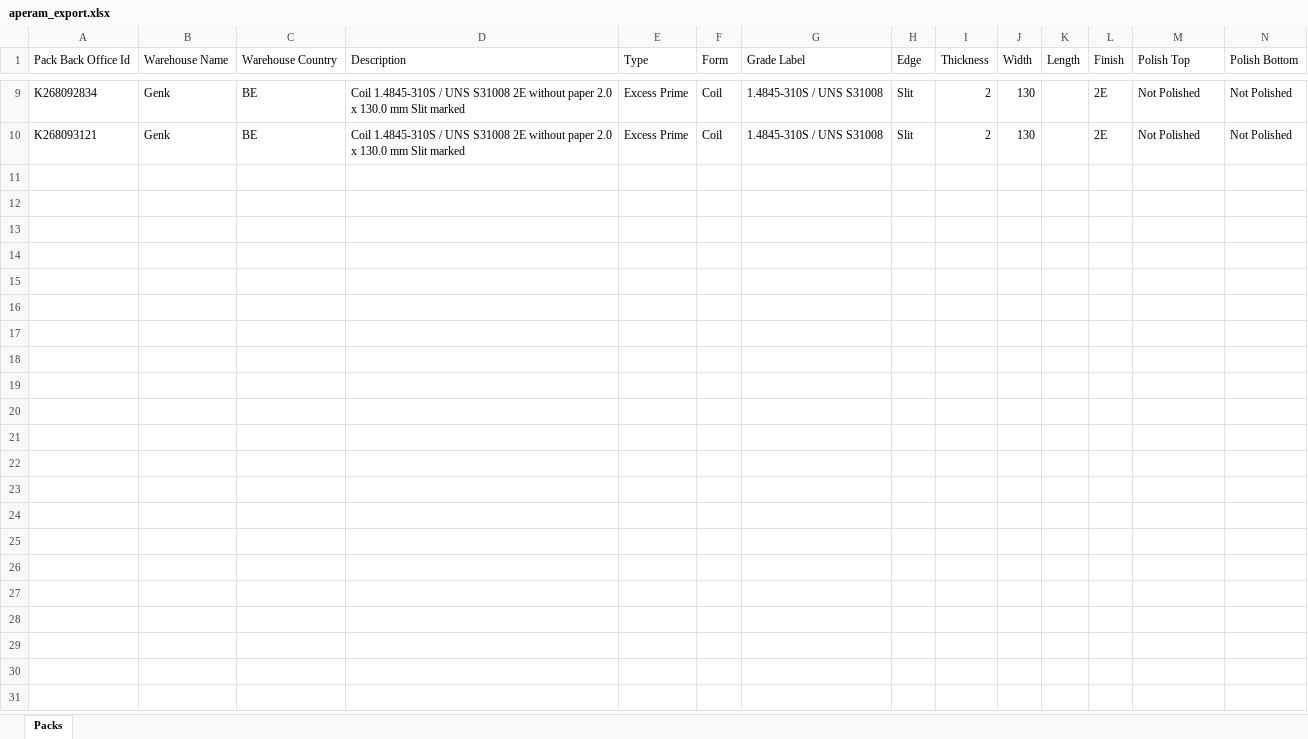
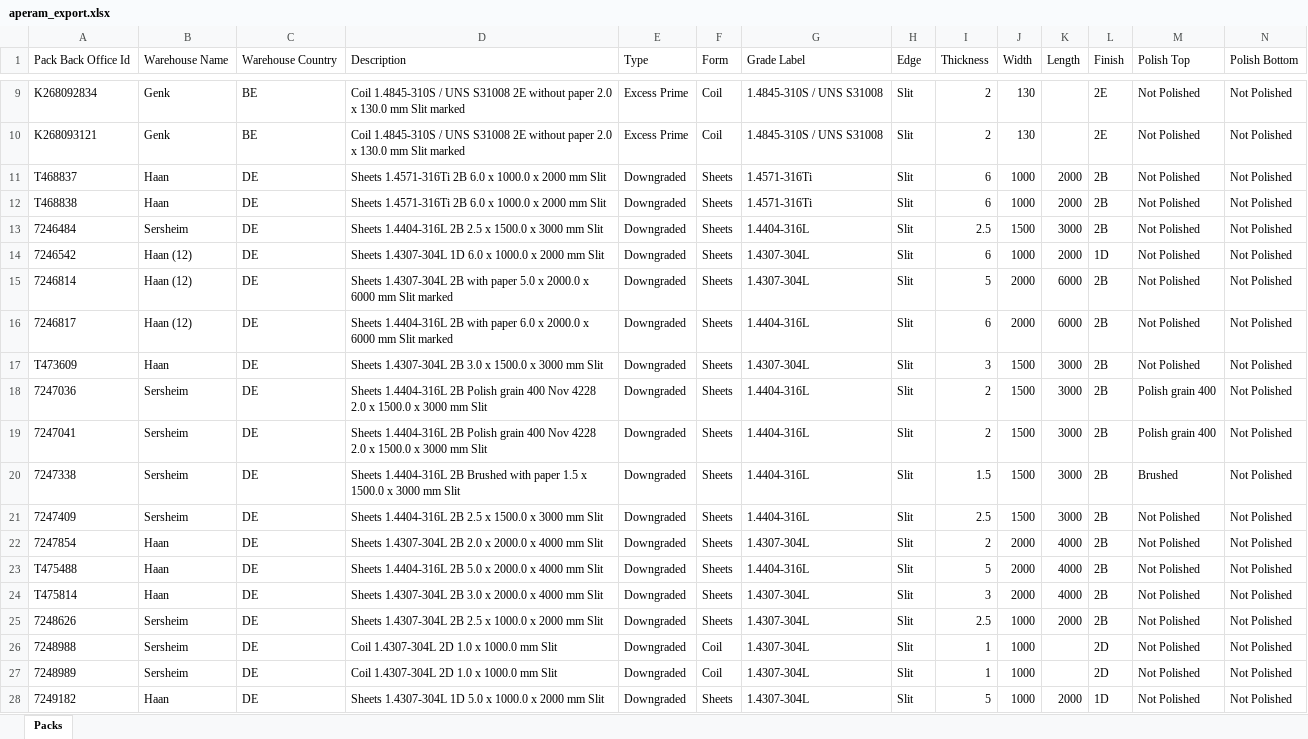
Before and after one commit to Mokax1/inv-scraper, an Excel workbook: aperam_export.xlsx, sheet Packs, drawn as a sheet; only a part is shown, gaps mark what is left out; values as stored, in another font and other column widths than the file's, no borders; rows hold the shown columns only; the diff covers the shown part only; the diff names each change by its address in the sheet, - before the commit and + after, or states it on an @@ line.

```diff
--- a/aperam_export.xlsx (sheet Packs)
+++ b/aperam_export.xlsx (sheet Packs)
+row 11: T468837 | Haan | DE | Sheets 1.4571-316Ti 2B 6.0 x 1000.0 x 2000 mm Slit | Downgraded | Sheets | 1.4571-316Ti | Slit | 6 | 1000 | 2000 | 2B | Not Polished | Not Polished
+row 12: T468838 | Haan | DE | Sheets 1.4571-316Ti 2B 6.0 x 1000.0 x 2000 mm Slit | Downgraded | Sheets | 1.4571-316Ti | Slit | 6 | 1000 | 2000 | 2B | Not Polished | Not Polished
+row 13: 7246484 | Sersheim | DE | Sheets 1.4404-316L 2B 2.5 x 1500.0 x 3000 mm Slit | Downgraded | Sheets | 1.4404-316L | Slit | 2.5 | 1500 | 3000 | 2B | Not Polished | Not Polished
+row 14: 7246542 | Haan (12) | DE | Sheets 1.4307-304L 1D 6.0 x 1000.0 x 2000 mm Slit | Downgraded | Sheets | 1.4307-304L | Slit | 6 | 1000 | 2000 | 1D | Not Polished | Not Polished
+row 15: 7246814 | Haan (12) | DE | Sheets 1.4307-304L 2B with paper 5.0 x 2000.0 x 6000 mm Slit marked | Downgraded | Sheets | 1.4307-304L | Slit | 5 | 2000 | 6000 | 2B | Not Polished | Not Polished
+row 16: 7246817 | Haan (12) | DE | Sheets 1.4404-316L 2B with paper 6.0 x 2000.0 x 6000 mm Slit marked | Downgraded | Sheets | 1.4404-316L | Slit | 6 | 2000 | 6000 | 2B | Not Polished | Not Polished
+row 17: T473609 | Haan | DE | Sheets 1.4307-304L 2B 3.0 x 1500.0 x 3000 mm Slit | Downgraded | Sheets | 1.4307-304L | Slit | 3 | 1500 | 3000 | 2B | Not Polished | Not Polished
+row 18: 7247036 | Sersheim | DE | Sheets 1.4404-316L 2B Polish grain 400 Nov 4228 2.0 x 1500.0 x 3000 mm Slit | Downgraded | Sheets | 1.4404-316L | Slit | 2 | 1500 | 3000 | 2B | Polish grain 400 | Not Polished
+row 19: 7247041 | Sersheim | DE | Sheets 1.4404-316L 2B Polish grain 400 Nov 4228 2.0 x 1500.0 x 3000 mm Slit | Downgraded | Sheets | 1.4404-316L | Slit | 2 | 1500 | 3000 | 2B | Polish grain 400 | Not Polished
+row 20: 7247338 | Sersheim | DE | Sheets 1.4404-316L 2B Brushed with paper 1.5 x 1500.0 x 3000 mm Slit | Downgraded | Sheets | 1.4404-316L | Slit | 1.5 | 1500 | 3000 | 2B | Brushed | Not Polished
+row 21: 7247409 | Sersheim | DE | Sheets 1.4404-316L 2B 2.5 x 1500.0 x 3000 mm Slit | Downgraded | Sheets | 1.4404-316L | Slit | 2.5 | 1500 | 3000 | 2B | Not Polished | Not Polished
+row 22: 7247854 | Haan | DE | Sheets 1.4307-304L 2B 2.0 x 2000.0 x 4000 mm Slit | Downgraded | Sheets | 1.4307-304L | Slit | 2 | 2000 | 4000 | 2B | Not Polished | Not Polished
+row 23: T475488 | Haan | DE | Sheets 1.4404-316L 2B 5.0 x 2000.0 x 4000 mm Slit | Downgraded | Sheets | 1.4404-316L | Slit | 5 | 2000 | 4000 | 2B | Not Polished | Not Polished
+row 24: T475814 | Haan | DE | Sheets 1.4307-304L 2B 3.0 x 2000.0 x 4000 mm Slit | Downgraded | Sheets | 1.4307-304L | Slit | 3 | 2000 | 4000 | 2B | Not Polished | Not Polished
+row 25: 7248626 | Sersheim | DE | Sheets 1.4307-304L 2B 2.5 x 1000.0 x 2000 mm Slit | Downgraded | Sheets | 1.4307-304L | Slit | 2.5 | 1000 | 2000 | 2B | Not Polished | Not Polished
+row 26: 7248988 | Sersheim | DE | Coil 1.4307-304L 2D 1.0 x 1000.0 mm Slit | Downgraded | Coil | 1.4307-304L | Slit | 1 | 1000 |  | 2D | Not Polished | Not Polished
+row 27: 7248989 | Sersheim | DE | Coil 1.4307-304L 2D 1.0 x 1000.0 mm Slit | Downgraded | Coil | 1.4307-304L | Slit | 1 | 1000 |  | 2D | Not Polished | Not Polished
+row 28: 7249182 | Haan | DE | Sheets 1.4307-304L 1D 5.0 x 1000.0 x 2000 mm Slit | Downgraded | Sheets | 1.4307-304L | Slit | 5 | 1000 | 2000 | 1D | Not Polished | Not Polished
```
Also changed, not shown: 59 added rows elsewhere in this sheet.
